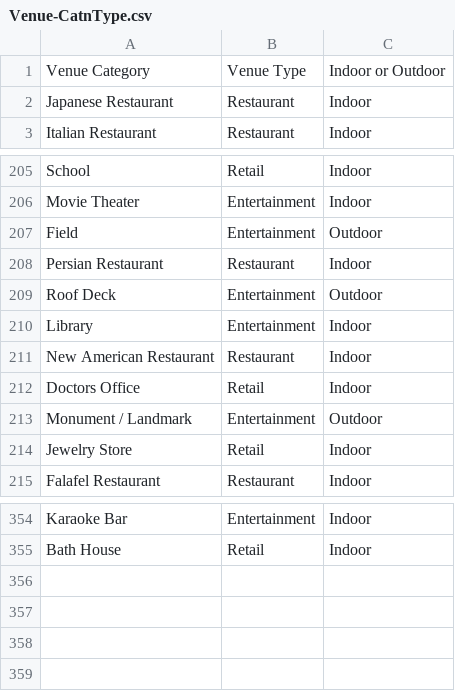
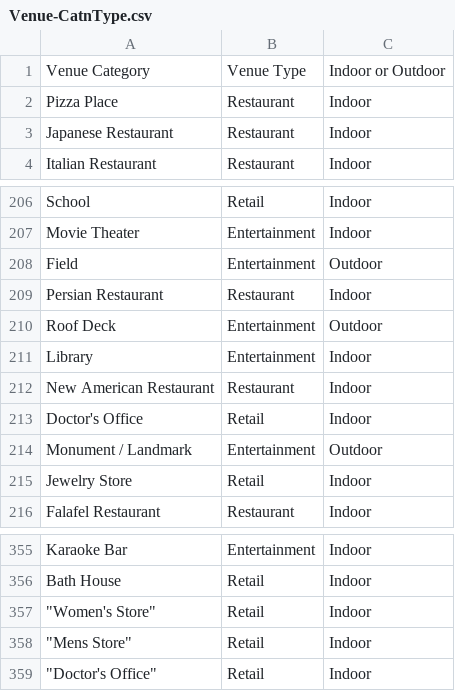
Before and after one commit to alokanant/Coursera_Capstone, a CSV file: Venue-CatnType.csv, drawn as a sheet; only a part is shown, gaps mark what is left out.

Commit message:
Add files via upload

```diff
--- a/Venue-CatnType.csv
+++ b/Venue-CatnType.csv
@@ -1,2 +1,3 @@
 Venue Category,Venue Type,Indoor or Outdoor
+Pizza Place,Restaurant,Indoor
 Japanese Restaurant,Restaurant,Indoor
@@ -211,3 +212,3 @@ Library,Entertainment,Indoor
 New American Restaurant,Restaurant,Indoor
-Doctors Office,Retail,Indoor
+Doctor's Office,Retail,Indoor
 Monument / Landmark,Entertainment,Outdoor
@@ -355 +356,4 @@ Karaoke Bar,Entertainment,Indoor
 Bath House,Retail,Indoor
+"""Women's Store""",Retail,Indoor
+"""Mens Store""",Retail,Indoor
+"""Doctor's Office""",Retail,Indoor
```
